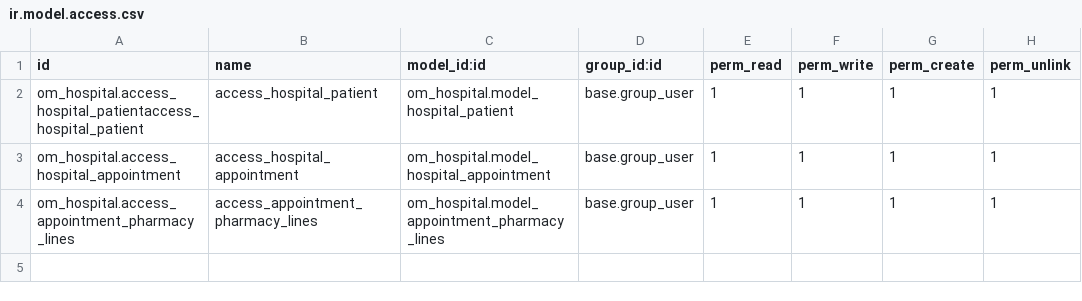
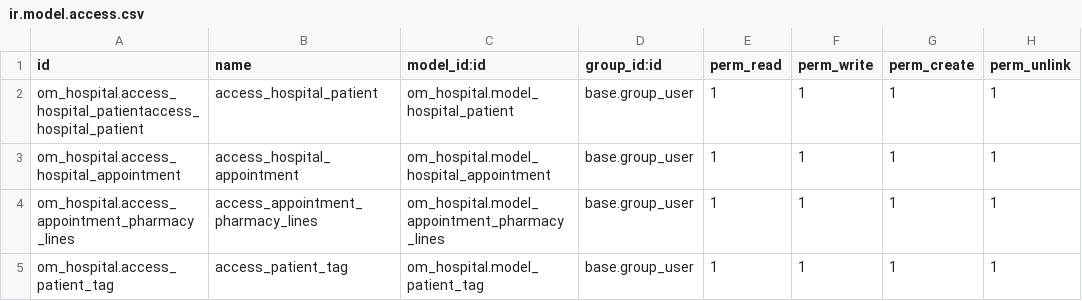
Before and after one commit to Hamayoon-yousafi/Hospital-management-odoo, a CSV file: om_hospital/security/ir.model.access.csv, drawn as a sheet; the diff names each change by its address in the sheet, - before the commit and + after, or states it on an @@ line.

Commit message:
Hospital Management Development

```diff
--- a/om_hospital/security/ir.model.access.csv
+++ b/om_hospital/security/ir.model.access.csv
+row 5: om_hospital.access_patient_tag | access_patient_tag | om_hospital.model_patient_tag | base.group_user | 1 | 1 | 1 | 1
```
Also changed, not shown: 10 other files.
